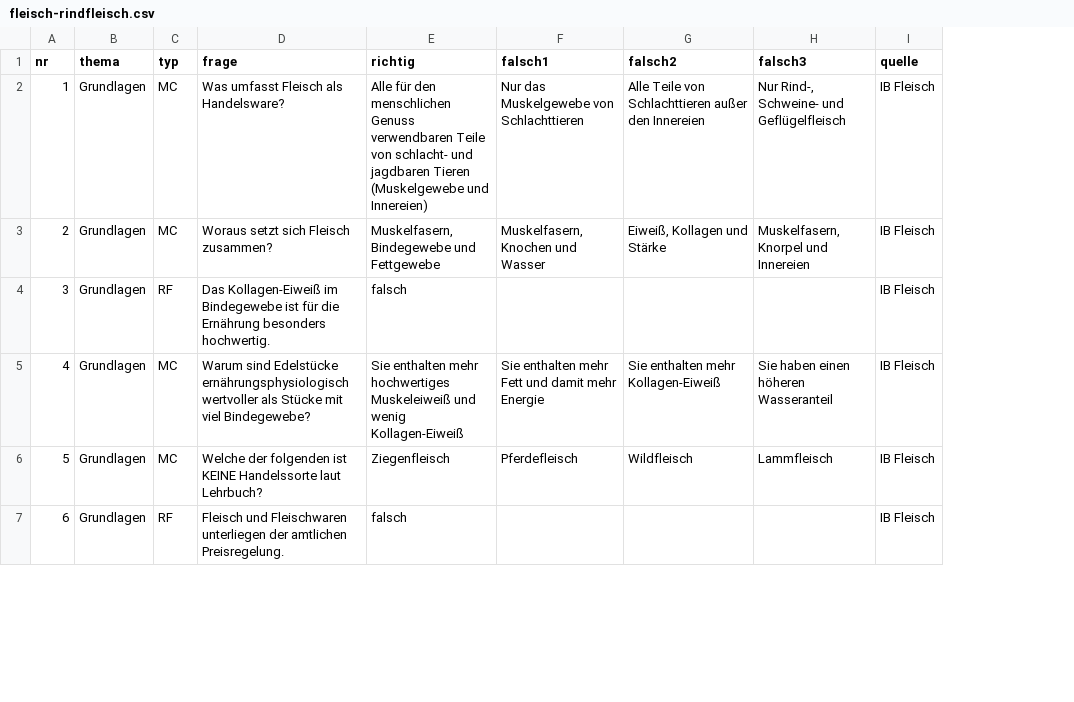
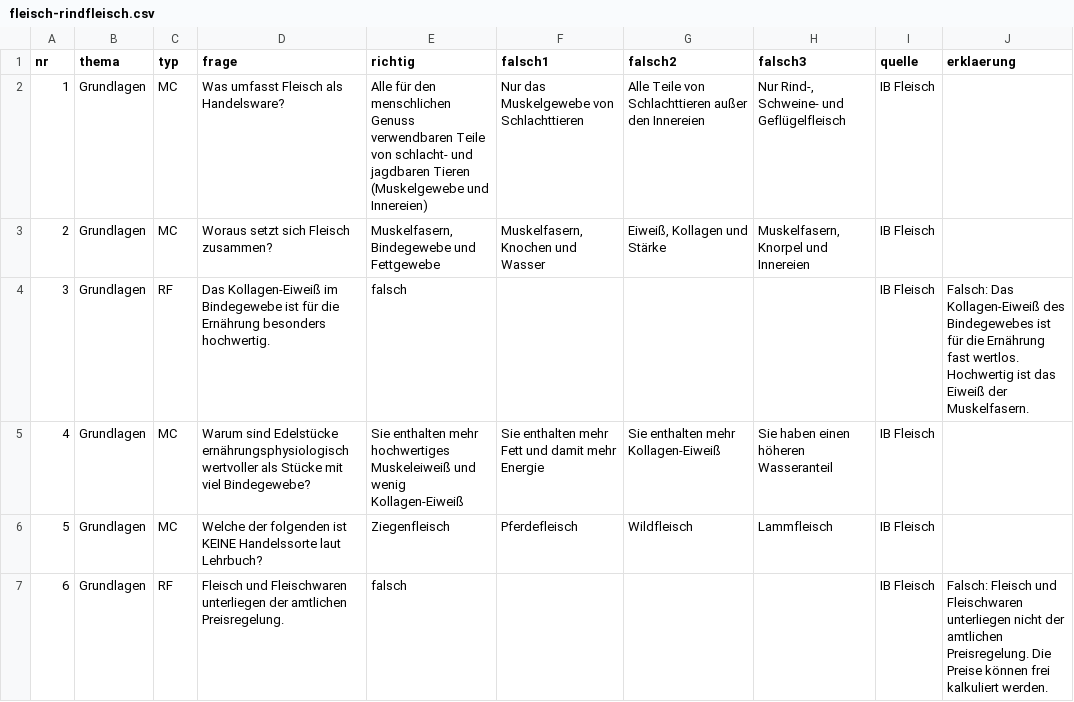
Before and after one commit to benediktknotzer-jpg/lbs-unterrichtstools, a CSV file: daten/fleisch-rindfleisch.csv, drawn as a sheet; only a part is shown; the diff covers the shown part only; the diff names each change by its address in the sheet, - before the commit and + after, or states it on an @@ line.

```diff
--- a/daten/fleisch-rindfleisch.csv
+++ b/daten/fleisch-rindfleisch.csv
+column J (erklaerung), rows 4-7: Falsch: Das Kollagen-Eiweiß des Bindegewebes ist für die Ernährung fast wertlos. Hochwertig ist das Eiweiß der Muskelfasern. |  |  | Falsch: Fleisch und Fleischwaren unterliegen nicht der amtlichen Preisregelung. Die Preise können frei kalkuliert werden.
```
Also changed, not shown: 5 added rows elsewhere in this file, 4 other files.
